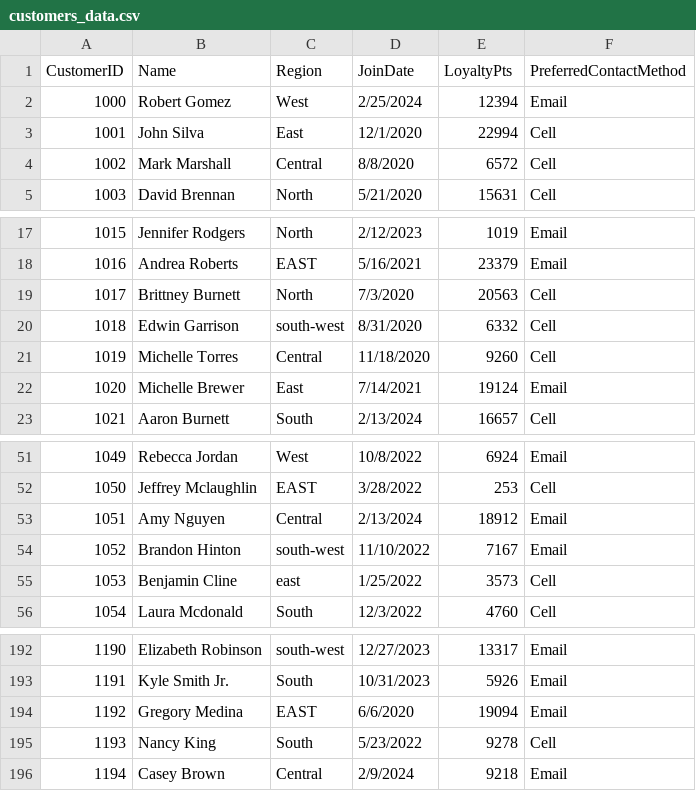
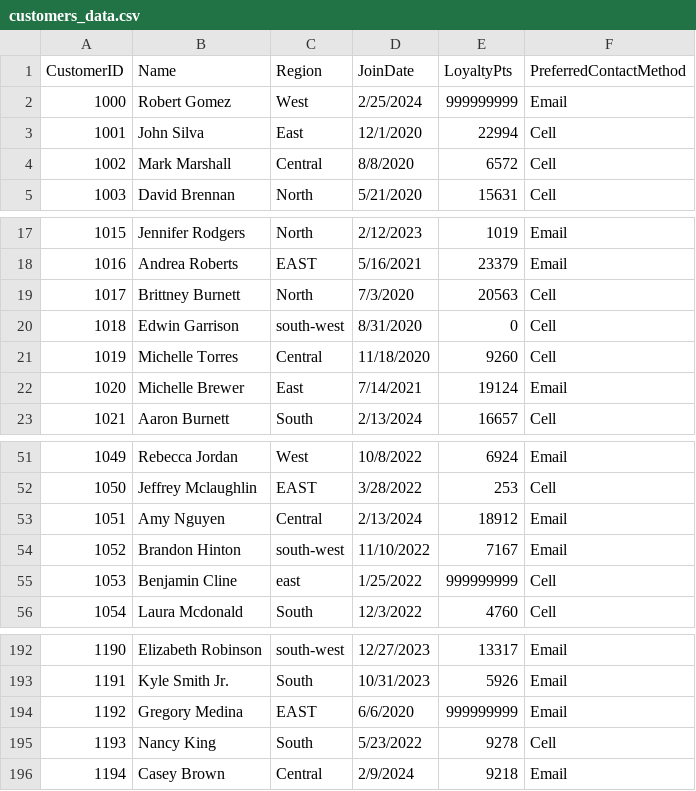
Before and after one commit to jpd09637/smart-store-justindavidson, a CSV file: data/raw/customers_data.csv, drawn as a sheet; only a part is shown, gaps mark what is left out.

Commit message:
Added outlier data to datasets to practice using data cleaning scripts

```diff
--- a/data/raw/customers_data.csv
+++ b/data/raw/customers_data.csv
@@ -1,3 +1,3 @@
 CustomerID,Name,Region,JoinDate,LoyaltyPts,PreferredContactMethod
-1000,Robert Gomez,West,2/25/2024,12394,Email
+1000,Robert Gomez,West,2/25/2024,999999999,Email
 1001,John Silva,East,12/1/2020,22994,Cell
@@ -19,3 +19,3 @@ CustomerID,Name,Region,JoinDate,LoyaltyPts,PreferredContactMethod
 1017,Brittney Burnett,North,7/3/2020,20563,Cell
-1018,Edwin Garrison,south-west,8/31/2020,6332,Cell
+1018,Edwin Garrison,south-west,8/31/2020,0,Cell
 1019,Michelle Torres,Central,11/18/2020,9260,Cell
@@ -54,3 +54,3 @@ CustomerID,Name,Region,JoinDate,LoyaltyPts,PreferredContactMethod
 1052,Brandon Hinton,south-west,11/10/2022,7167,Email
-1053,Benjamin Cline,east,1/25/2022,3573,Cell
+1053,Benjamin Cline,east,1/25/2022,999999999,Cell
 1054,Laura Mcdonald,South,12/3/2022,4760,Cell
@@ -193,3 +193,3 @@ CustomerID,Name,Region,JoinDate,LoyaltyPts,PreferredContactMethod
 1191,Kyle Smith Jr.,South,10/31/2023,5926,Email
-1192,Gregory Medina,EAST,6/6/2020,19094,Email
+1192,Gregory Medina,EAST,6/6/2020,999999999,Email
 1193,Nancy King,South,5/23/2022,9278,Cell
```
Also changed, not shown: data/raw/products_data.csv, data/raw/sales_data.csv.
